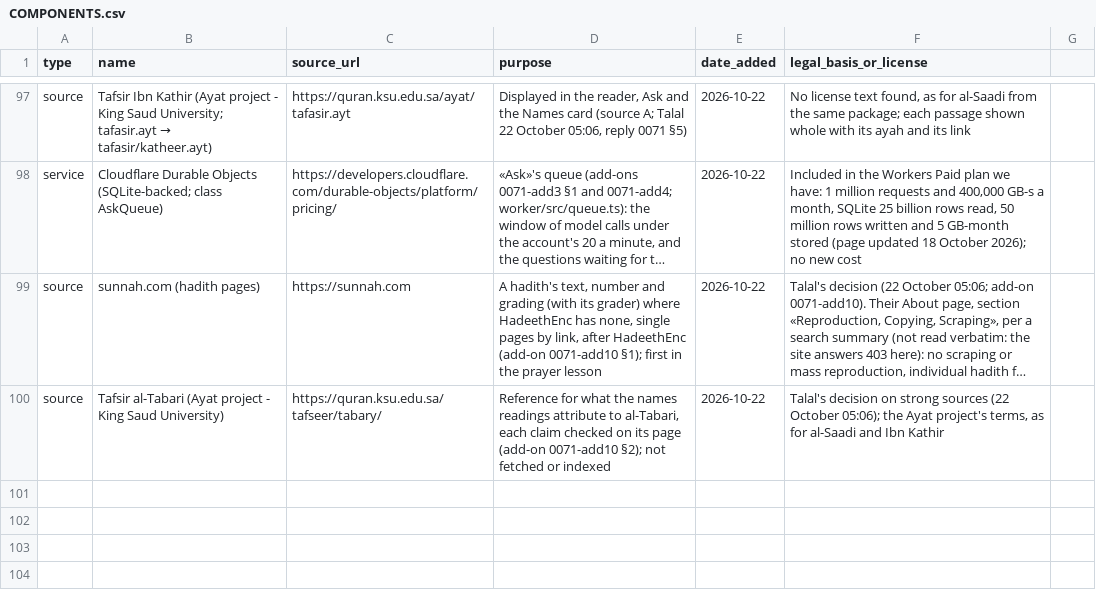
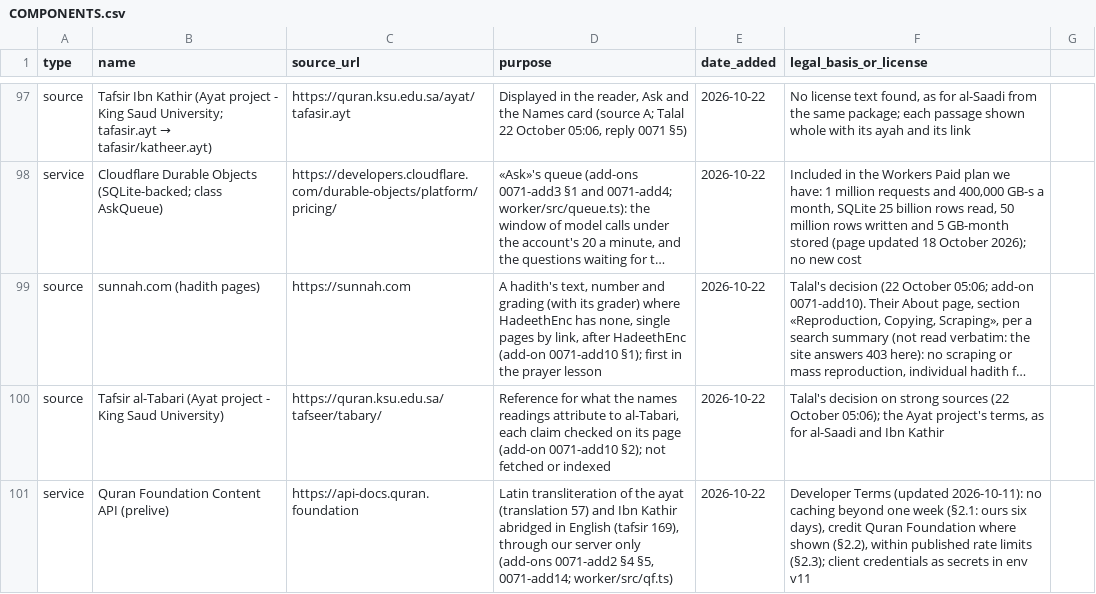
Before and after one commit to alkhammashtalal-sketch/i-muslim, a CSV file: docs/COMPONENTS.csv, drawn as a sheet; only a part is shown, gaps mark what is left out; long unchanged cells end in …; the diff names each change by its address in the sheet, - before the commit and + after, or states it on an @@ line.

```diff
--- a/docs/COMPONENTS.csv
+++ b/docs/COMPONENTS.csv
+row 101: service | Quran Foundation Content API (prelive) | https://api-docs.quran.foundation | Latin transliteration of the ayat (translation 57) and Ibn Kathir abridged in English (tafsir 169), through our server only (add-ons 0071-add2 §4 §5, 0071-add14; worker/src/qf.ts) | 2026-10-22 | Developer Terms (updated 2026-10-11): no caching beyond one week (§2.1: ours six days), credit Quran Foundation where shown (§2.2), within published rate limits (§2.3); client credentials as secrets in env v11
```
Also changed, not shown: 12 other files.
